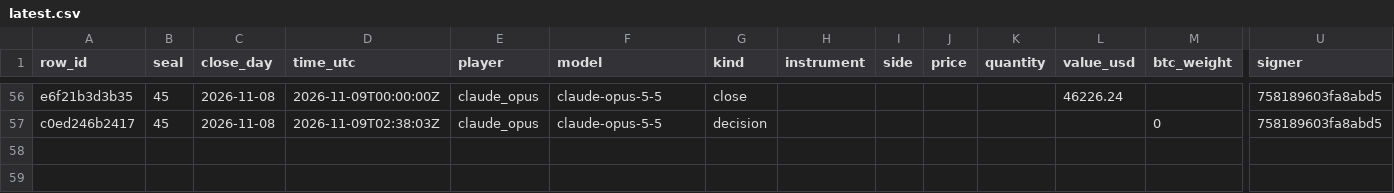
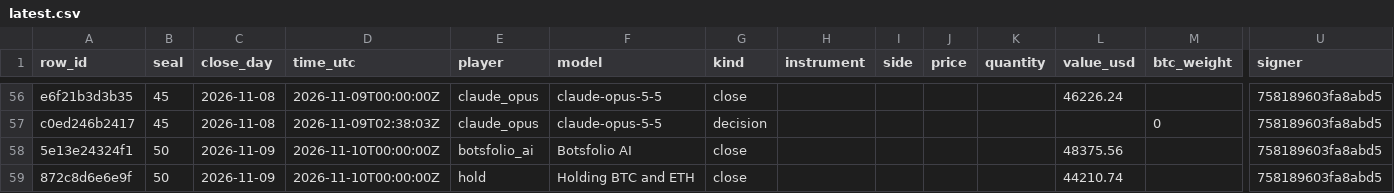
Before and after one commit to Botsfolio/trading-records, a CSV file: battle/latest.csv, drawn as a sheet; only a part is shown, gaps mark what is left out; rows hold the shown columns only; the diff names each change by its address in the sheet, - before the commit and + after, or states it on an @@ line.

Commit message:
Seal 000050

```diff
--- a/battle/latest.csv
+++ b/battle/latest.csv
+row 58: 5e13e24324f1 | 50 | 2026-11-09 | 2026-11-10T00:00:00Z | botsfolio_ai | Botsfolio AI | close |  |  |  |  | 48375.56 |  | 758189603fa8abd5
+row 59: 872c8d6e6e9f | 50 | 2026-11-09 | 2026-11-10T00:00:00Z | hold | Holding BTC and ETH | close |  |  |  |  | 44210.74 |  | 758189603fa8abd5
```
Also changed, not shown: paper/latest.csv, 6 other files.
